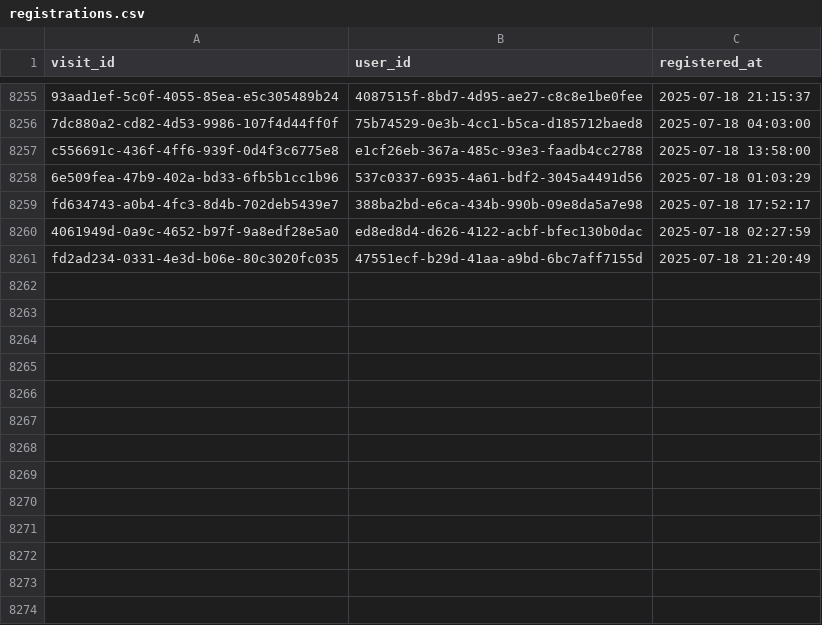
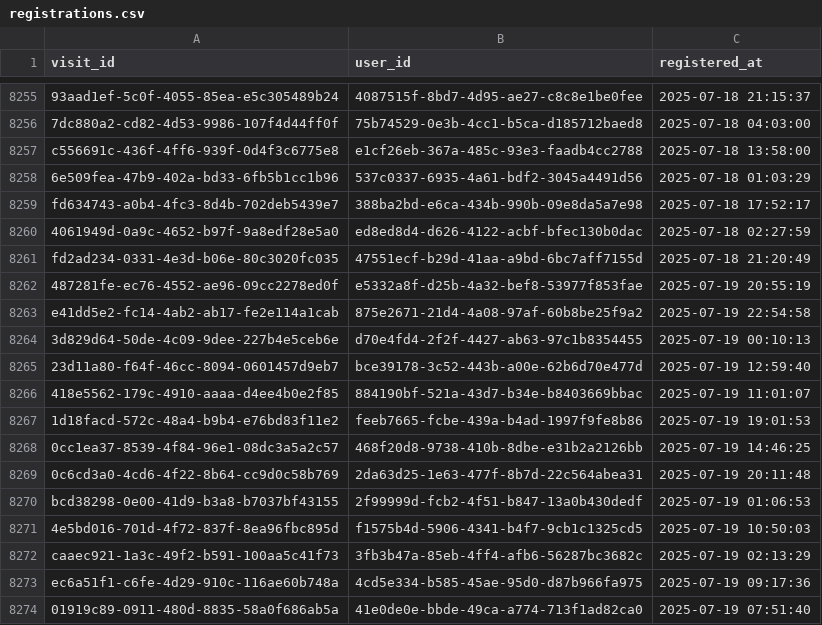
Before and after one commit to ae-wizard/ae-sample-project, a CSV file: models/registrations.csv, drawn as a sheet; only a part is shown, gaps mark what is left out; the diff names each change by its address in the sheet, - before the commit and + after, or states it on an @@ line.

Commit message:
Append 8273 new records to registrations.csv

```diff
--- a/models/registrations.csv
+++ b/models/registrations.csv
+row 8262: 487281fe-ec76-4552-ae96-09cc2278ed0f | e5332a8f-d25b-4a32-bef8-53977f853fae | 2025-07-19 20:55:19
+row 8263: e41dd5e2-fc14-4ab2-ab17-fe2e114a1cab | 875e2671-21d4-4a08-97af-60b8be25f9a2 | 2025-07-19 22:54:58
+row 8264: 3d829d64-50de-4c09-9dee-227b4e5ceb6e | d70e4fd4-2f2f-4427-ab63-97c1b8354455 | 2025-07-19 00:10:13
+row 8265: 23d11a80-f64f-46cc-8094-0601457d9eb7 | bce39178-3c52-443b-a00e-62b6d70e477d | 2025-07-19 12:59:40
+row 8266: 418e5562-179c-4910-aaaa-d4ee4b0e2f85 | 884190bf-521a-43d7-b34e-b8403669bbac | 2025-07-19 11:01:07
+row 8267: 1d18facd-572c-48a4-b9b4-e76bd83f11e2 | feeb7665-fcbe-439a-b4ad-1997f9fe8b86 | 2025-07-19 19:01:53
+row 8268: 0cc1ea37-8539-4f84-96e1-08dc3a5a2c57 | 468f20d8-9738-410b-8dbe-e31b2a2126bb | 2025-07-19 14:46:25
+row 8269: 0c6cd3a0-4cd6-4f22-8b64-cc9d0c58b769 | 2da63d25-1e63-477f-8b7d-22c564abea31 | 2025-07-19 20:11:48
+row 8270: bcd38298-0e00-41d9-b3a8-b7037bf43155 | 2f99999d-fcb2-4f51-b847-13a0b430dedf | 2025-07-19 01:06:53
+row 8271: 4e5bd016-701d-4f72-837f-8ea96fbc895d | f1575b4d-5906-4341-b4f7-9cb1c1325cd5 | 2025-07-19 10:50:03
+row 8272: caaec921-1a3c-49f2-b591-100aa5c41f73 | 3fb3b47a-85eb-4ff4-afb6-56287bc3682c | 2025-07-19 02:13:29
+row 8273: ec6a51f1-c6fe-4d29-910c-116ae60b748a | 4cd5e334-b585-45ae-95d0-d87b966fa975 | 2025-07-19 09:17:36
+row 8274: 01919c89-0911-480d-8835-58a0f686ab5a | 41e0de0e-bbde-49ca-a774-713f1ad82ca0 | 2025-07-19 07:51:40
```
